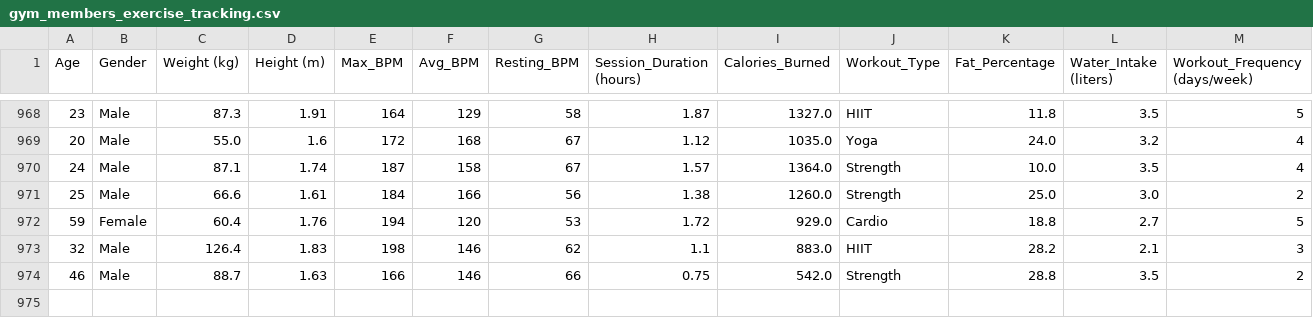
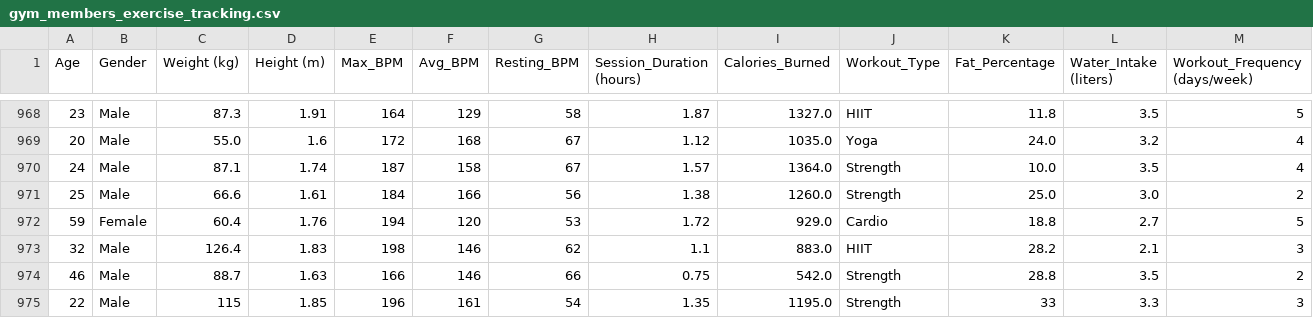
Before and after one commit to edrassimoes/c318-projeto-final, a CSV file: data/gym_members_exercise_tracking.csv, drawn as a sheet; only a part is shown, gaps mark what is left out; rows hold the shown columns only; the diff names each change by its address in the sheet, - before the commit and + after, or states it on an @@ line.

```diff
--- a/data/gym_members_exercise_tracking.csv
+++ b/data/gym_members_exercise_tracking.csv
+row 975: 22 | Male | 115 | 1.85 | 196 | 161 | 54 | 1.35 | 1195.0 | Strength | 33 | 3.3 | 3
```
Also changed, not shown: 1 other file.
